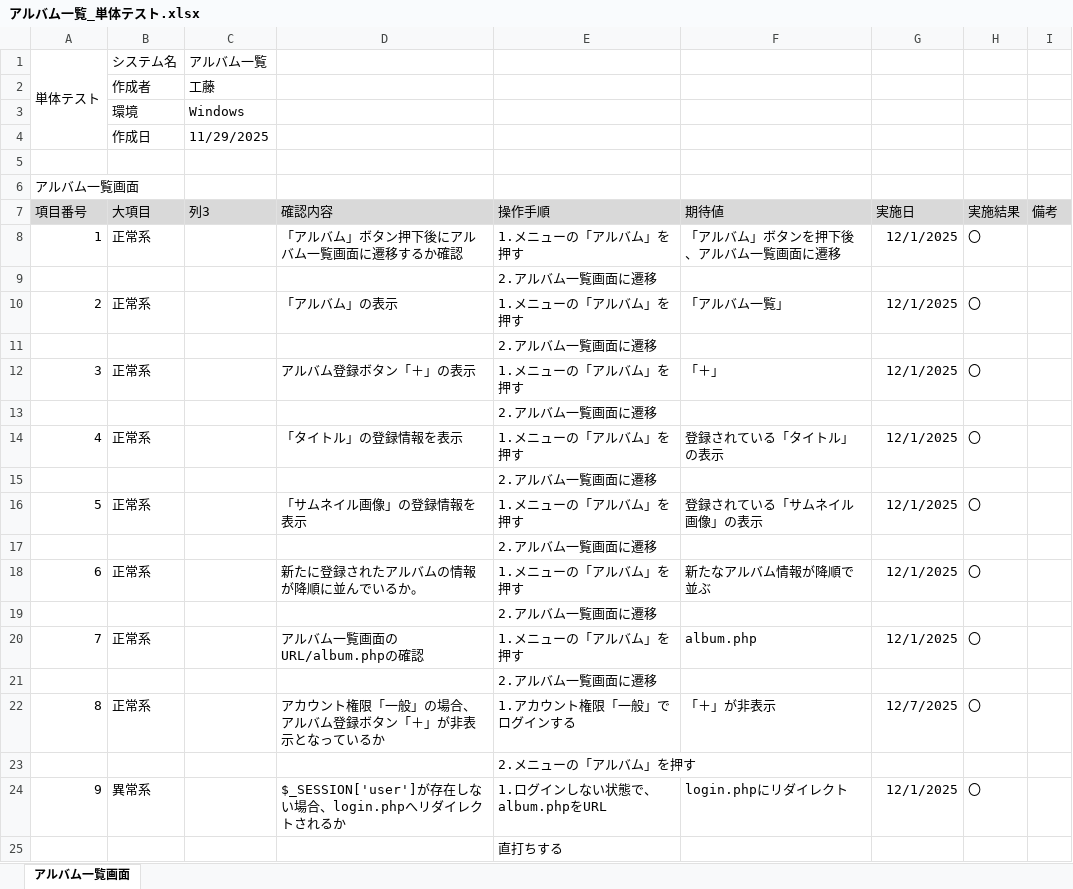
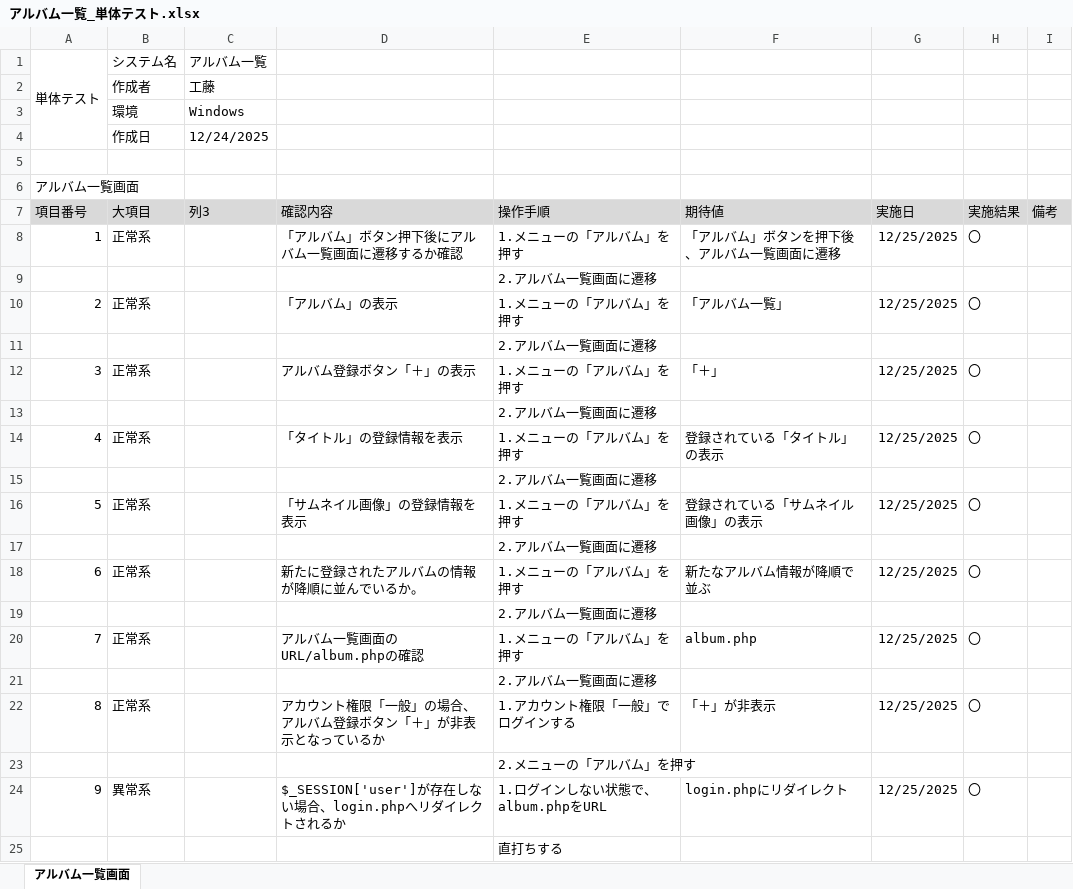
Before and after one commit to KeinF0rest/unit-test, an Excel workbook: アルバム一覧_単体テスト.xlsx, sheet アルバム一覧画面, drawn as a sheet; values as stored, in another font and other column widths than the file's, no borders; table styles not drawn; the diff names each change by its address in the sheet, - before the commit and + after, or states it on an @@ line.

Commit message:
アルバム一覧_単体テストの実施

```diff
--- a/アルバム一覧_単体テスト.xlsx (sheet アルバム一覧画面)
+++ b/アルバム一覧_単体テスト.xlsx (sheet アルバム一覧画面)
-C4 (列3): 11/29/2025
+C4 (列3): 12/24/2025
-G8 (実施日): 12/1/2025
+G8 (実施日): 12/25/2025
-G10 (実施日): 12/1/2025
+G10 (実施日): 12/25/2025
-G12 (実施日): 12/1/2025
+G12 (実施日): 12/25/2025
-G14 (実施日): 12/1/2025
+G14 (実施日): 12/25/2025
-G16 (実施日): 12/1/2025
+G16 (実施日): 12/25/2025
-G18 (実施日): 12/1/2025
+G18 (実施日): 12/25/2025
-G20 (実施日): 12/1/2025
+G20 (実施日): 12/25/2025
-G22 (実施日): 12/7/2025
+G22 (実施日): 12/25/2025
-G24 (実施日): 12/1/2025
+G24 (実施日): 12/25/2025
```
